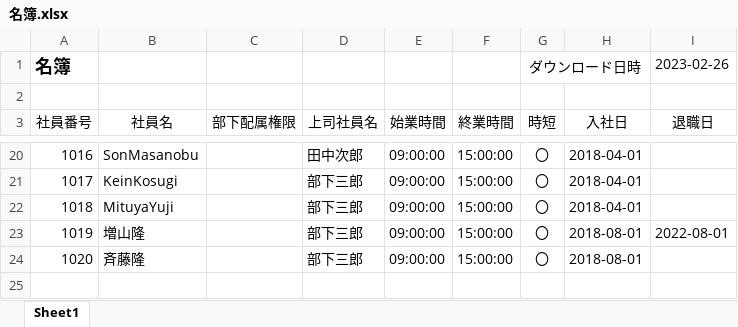
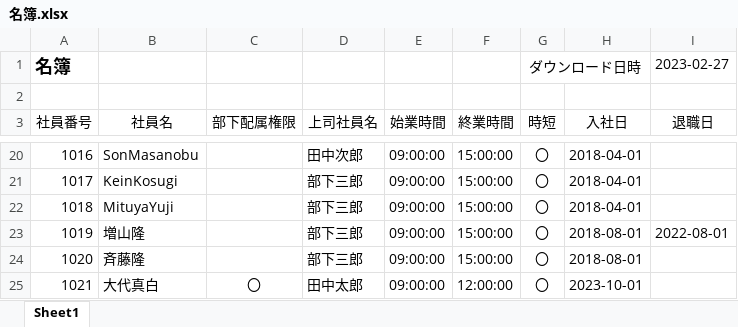
Before and after one commit to yokoyamaryu1218/AttendanceManagement, an Excel workbook: public/名簿.xlsx, sheet Sheet1, drawn as a sheet; only a part is shown, gaps mark what is left out; values as stored, in another font and other column widths than the file's, no borders; the diff names each change by its address in the sheet, - before the commit and + after, or states it on an @@ line.

Commit message:
Excel取り込みほぼ実装完了

```diff
--- a/public/名簿.xlsx (sheet Sheet1)
+++ b/public/名簿.xlsx (sheet Sheet1)
-I1 (退職日): 2023-02-26
+I1 (退職日): 2023-02-27
+row 25: 1021 | 大代真白 | 〇 | 田中太郎 | 09:00:00 | 12:00:00 | 〇 | 2023-10-01
```
Also changed, not shown: public/template.xlsx, 5 other files.
